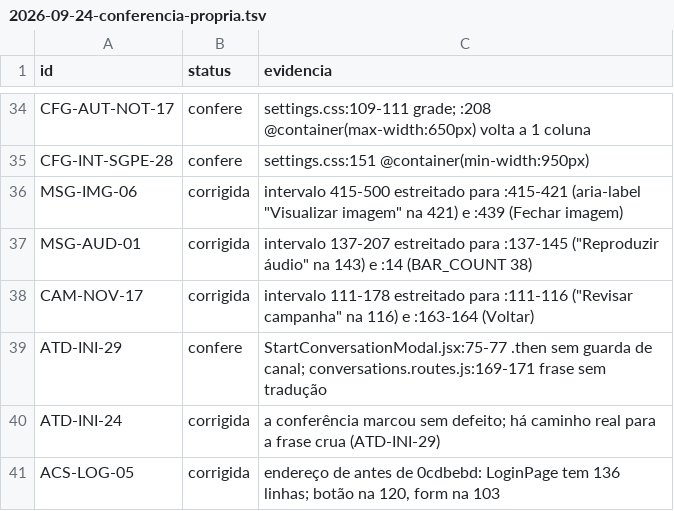
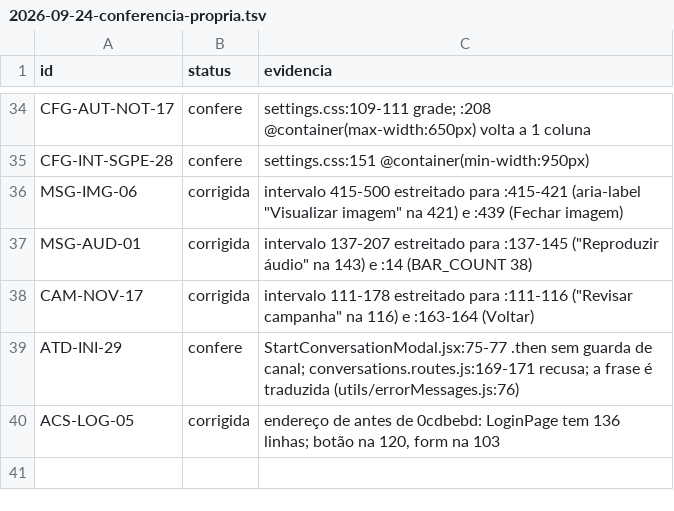
Before and after one commit to telemar53-beep/dw-whatsapp-backend, a TSV file: ferramentas/inventario/conferencias/2026-09-24-conferencia-propria.tsv, drawn as a sheet; only a part is shown, gaps mark what is left out.

```diff
--- a/ferramentas/inventario/conferencias/2026-09-24-conferencia-propria.tsv
+++ b/ferramentas/inventario/conferencias/2026-09-24-conferencia-propria.tsv
@@ -38,4 +38,3 @@ MSG-AUD-01	corrigida	intervalo 137-207 estreitado para :137-145 ("Reproduzir áu
 CAM-NOV-17	corrigida	intervalo 111-178 estreitado para :111-116 ("Revisar campanha" na 116) e :163-164 (Voltar)
-ATD-INI-29	confere	StartConversationModal.jsx:75-77 .then sem guarda de canal; conversations.routes.js:169-171 frase sem tradução
-ATD-INI-24	corrigida	a conferência marcou sem defeito; há caminho real para a frase crua (ATD-INI-29)
+ATD-INI-29	confere	StartConversationModal.jsx:75-77 .then sem guarda de canal; conversations.routes.js:169-171 recusa; a frase é traduzida (utils/errorMessages.js:76)
 ACS-LOG-05	corrigida	endereço de antes de 0cdbebd: LoginPage tem 136 linhas; botão na 120, form na 103
```
Also changed, not shown: ferramentas/inventario/conferencias/2026-09-24-amostra-independente.tsv, 3 other files.
